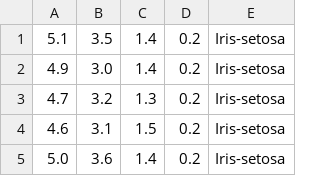
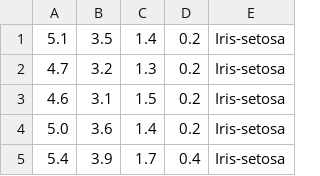
Before and after one commit to cdilga/knn-c, a CSV file: flowers.csv, drawn as a sheet; only a part is shown; the shorter side is filled out with more unchanged rows.

```diff
--- a/flowers.csv
+++ b/flowers.csv
@@ -1,3 +1,2 @@
 5.1,3.5,1.4,0.2,Iris-setosa
-4.9,3.0,1.4,0.2,Iris-setosa
 4.7,3.2,1.3,0.2,Iris-setosa
```
Also changed, not shown: 7 other files.
